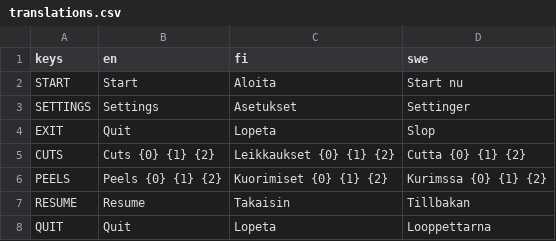
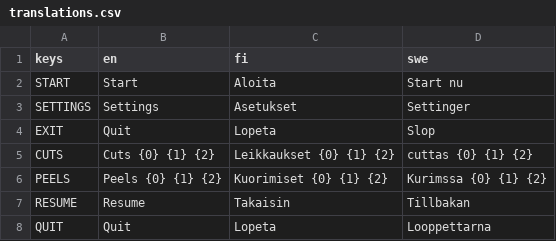
Before and after one commit to AnssiPeltola/PorkkanaGames-mobiilipeli-2026, a CSV file: porkkana-games-peli/Translations/translations.csv, drawn as a sheet.

Commit message:
Fixed Bug for CuttingMiniGame translations
CuttingMiniGame Translations had faulty line in the csv

```diff
--- a/porkkana-games-peli/Translations/translations.csv
+++ b/porkkana-games-peli/Translations/translations.csv
@@ -4,3 +4,3 @@ SETTINGS;Settings; Asetukset; Settinger
 EXIT; Quit; Lopeta; Slop
-CUTS;Cuts {0} {1} {2};Leikkaukset {0} {1} {2}; Cutta {0} {1} {2}
+CUTS;Cuts {0} {1} {2}; Leikkaukset {0} {1} {2}; cuttas {0} {1} {2}
 PEELS;Peels {0} {1} {2}; Kuorimiset {0} {1} {2}; Kurimssa {0} {1} {2}
```
Also changed, not shown: 6 other files.
